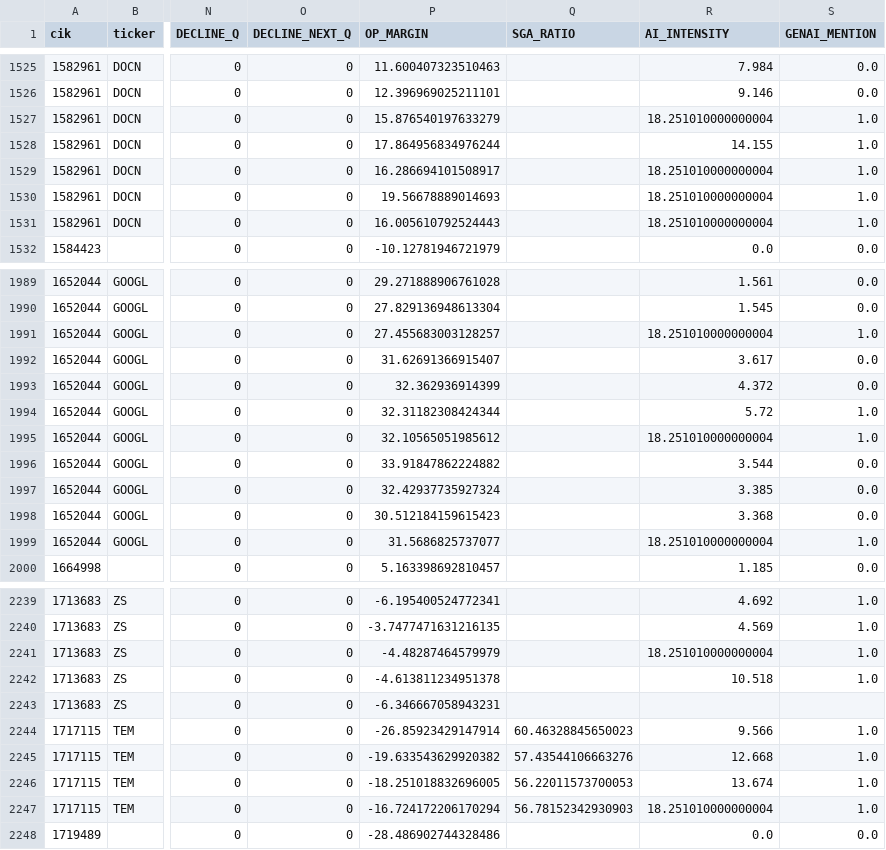
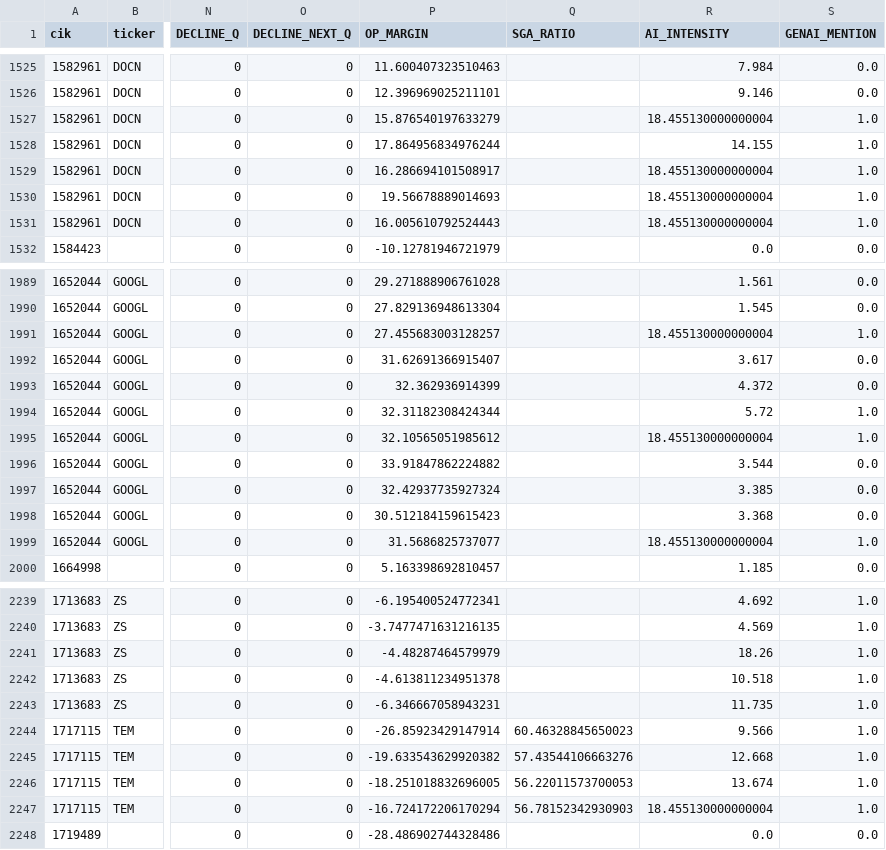
Before and after one commit to ckt-github/gsi-genai-capstone, a CSV file: data/processed/panel_firm_quarter.csv, drawn as a sheet; only a part is shown, gaps mark what is left out; the diff covers the shown part only; the diff names each change by its address in the sheet, - before the commit and + after, or states it on an @@ line.

```diff
--- a/data/processed/panel_firm_quarter.csv
+++ b/data/processed/panel_firm_quarter.csv
-R1527 (AI_INTENSITY): 18.251010000000004
+R1527 (AI_INTENSITY): 18.455130000000004
-R1529:R1531 (AI_INTENSITY): 18.251010000000004
+R1529:R1531 (AI_INTENSITY): 18.455130000000004
-R1991 (AI_INTENSITY): 18.251010000000004
+R1991 (AI_INTENSITY): 18.455130000000004
-R1995 (AI_INTENSITY): 18.251010000000004
+R1995 (AI_INTENSITY): 18.455130000000004
-R1999 (AI_INTENSITY): 18.251010000000004
+R1999 (AI_INTENSITY): 18.455130000000004
-R2241 (AI_INTENSITY): 18.251010000000004
+R2241 (AI_INTENSITY): 18.26
-R2243 (AI_INTENSITY): (empty)
+R2243 (AI_INTENSITY): 11.735
-S2243 (GENAI_MENTION): (empty)
+S2243 (GENAI_MENTION): 1.0
-R2247 (AI_INTENSITY): 18.251010000000004
+R2247 (AI_INTENSITY): 18.455130000000004
```
Also changed, not shown: 40 edited cells elsewhere in this file, 5 other files.
